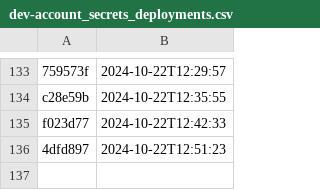
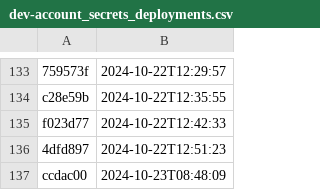
Before and after one commit to NHSDigital/electronic-prescription-service-account-resources, a CSV file: _data/dev-account_secrets_deployments.csv, drawn as a sheet; only a part is shown, gaps mark what is left out.

```diff
--- a/_data/dev-account_secrets_deployments.csv
+++ b/_data/dev-account_secrets_deployments.csv
@@ -136 +136,2 @@ f023d77,2024-10-22T12:42:33
 4dfd897,2024-10-22T12:51:23
+ccdac00,2024-10-23T08:48:09
```
Also changed, not shown: 1 other file.
